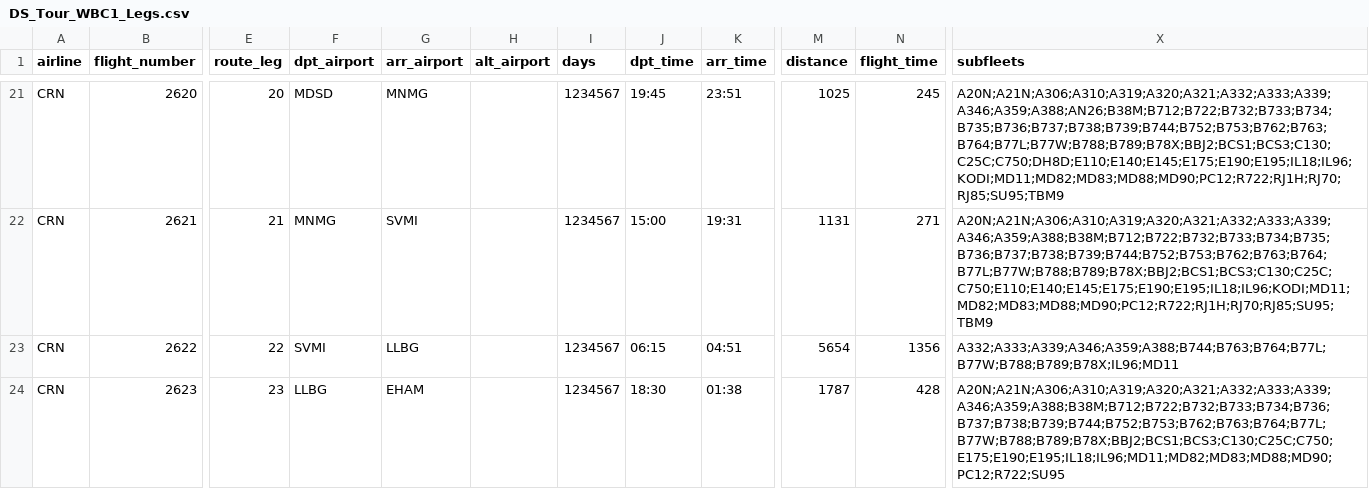
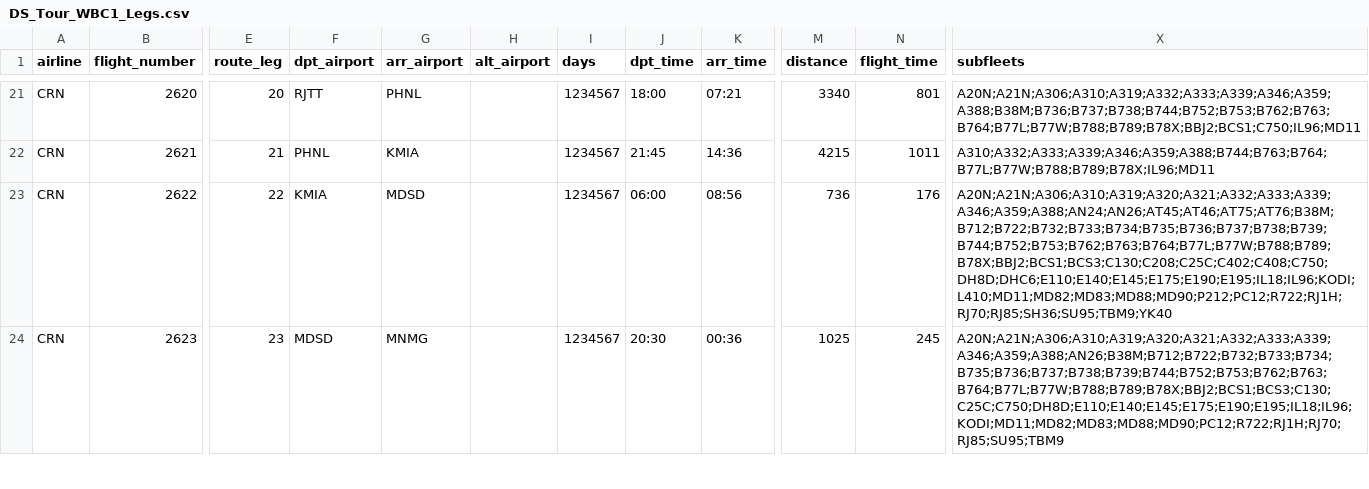
Before and after one commit to aerocaribbeanva/phpvms-utilities, a CSV file: flights-generator/TOURS/WBC1/DS_Tour_WBC1_Legs.csv, drawn as a sheet; only a part is shown, gaps mark what is left out; the diff covers the shown part only; the diff names each change by its address in the sheet, - before the commit and + after, or states it on an @@ line.

```diff
--- a/flights-generator/TOURS/WBC1/DS_Tour_WBC1_Legs.csv
+++ b/flights-generator/TOURS/WBC1/DS_Tour_WBC1_Legs.csv
-F21 (dpt_airport): MDSD
+F21 (dpt_airport): RJTT
-G21 (arr_airport): MNMG
+G21 (arr_airport): PHNL
-J21 (dpt_time): 19:45
+J21 (dpt_time): 18:00
-K21 (arr_time): 23:51
+K21 (arr_time): 07:21
-M21 (distance): 1025
+M21 (distance): 3340
-N21 (flight_time): 245
+N21 (flight_time): 801
-X21 (subfleets): A20N;A21N;A306;A310;A319;A320;A321;A332;A333;A339;A346;A359;A388;AN26;B38M;B712;B722;B732;B733;B734;B735;B736;B737;B738;B739;B744;B752;B753;B762;B763;B764;B77L;B77W;B788;B789;B78X;BBJ2;BCS1;BCS3;C130;C25C;C750;DH8D;E110;E140;E145;E175;E190;E195;IL18;IL96;KODI;MD11;MD82;MD83;MD88;MD90;PC12;R722;RJ1H;RJ70;RJ85;SU95;TBM9
+X21 (subfleets): A20N;A21N;A306;A310;A319;A332;A333;A339;A346;A359;A388;B38M;B736;B737;B738;B744;B752;B753;B762;B763;B764;B77L;B77W;B788;B789;B78X;BBJ2;BCS1;C750;IL96;MD11
-F22 (dpt_airport): MNMG
+F22 (dpt_airport): PHNL
-G22 (arr_airport): SVMI
+G22 (arr_airport): KMIA
-J22 (dpt_time): 15:00
+J22 (dpt_time): 21:45
-K22 (arr_time): 19:31
+K22 (arr_time): 14:36
-M22 (distance): 1131
+M22 (distance): 4215
-N22 (flight_time): 271
+N22 (flight_time): 1011
-X22 (subfleets): A20N;A21N;A306;A310;A319;A320;A321;A332;A333;A339;A346;A359;A388;B38M;B712;B722;B732;B733;B734;B735;B736;B737;B738;B739;B744;B752;B753;B762;B763;B764;B77L;B77W;B788;B789;B78X;BBJ2;BCS1;BCS3;C130;C25C;C750;E110;E140;E145;E175;E190;E195;IL18;IL96;KODI;MD11;MD82;MD83;MD88;MD90;PC12;R722;RJ1H;RJ70;RJ85;SU95;TBM9
+X22 (subfleets): A310;A332;A333;A339;A346;A359;A388;B744;B763;B764;B77L;B77W;B788;B789;B78X;IL96;MD11
-F23 (dpt_airport): SVMI
+F23 (dpt_airport): KMIA
-G23 (arr_airport): LLBG
+G23 (arr_airport): MDSD
-J23 (dpt_time): 06:15
+J23 (dpt_time): 06:00
-K23 (arr_time): 04:51
+K23 (arr_time): 08:56
-M23 (distance): 5654
+M23 (distance): 736
-N23 (flight_time): 1356
+N23 (flight_time): 176
-X23 (subfleets): A332;A333;A339;A346;A359;A388;B744;B763;B764;B77L;B77W;B788;B789;B78X;IL96;MD11
+X23 (subfleets): A20N;A21N;A306;A310;A319;A320;A321;A332;A333;A339;A346;A359;A388;AN24;AN26;AT45;AT46;AT75;AT76;B38M;B712;B722;B732;B733;B734;B735;B736;B737;B738;B739;B744;B752;B753;B762;B763;B764;B77L;B77W;B788;B789;B78X;BBJ2;BCS1;BCS3;C130;C208;C25C;C402;C408;C750;DH8D;DHC6;E110;E140;E145;E175;E190;E195;IL18;IL96;KODI;L410;MD11;MD82;MD83;MD88;MD90;P212;PC12;R722;RJ1H;RJ70;RJ85;SH36;SU95;TBM9;YK40
-F24 (dpt_airport): LLBG
+F24 (dpt_airport): MDSD
-G24 (arr_airport): EHAM
+G24 (arr_airport): MNMG
-J24 (dpt_time): 18:30
+J24 (dpt_time): 20:30
-K24 (arr_time): 01:38
+K24 (arr_time): 00:36
-M24 (distance): 1787
+M24 (distance): 1025
-N24 (flight_time): 428
+N24 (flight_time): 245
-X24 (subfleets): A20N;A21N;A306;A310;A319;A320;A321;A332;A333;A339;A346;A359;A388;B38M;B712;B722;B732;B733;B734;B736;B737;B738;B739;B744;B752;B753;B762;B763;B764;B77L;B77W;B788;B789;B78X;BBJ2;BCS1;BCS3;C130;C25C;C750;E175;E190;E195;IL18;IL96;MD11;MD82;MD83;MD88;MD90;PC12;R722;SU95
+X24 (subfleets): A20N;A21N;A306;A310;A319;A320;A321;A332;A333;A339;A346;A359;A388;AN26;B38M;B712;B722;B732;B733;B734;B735;B736;B737;B738;B739;B744;B752;B753;B762;B763;B764;B77L;B77W;B788;B789;B78X;BBJ2;BCS1;BCS3;C130;C25C;C750;DH8D;E110;E140;E145;E175;E190;E195;IL18;IL96;KODI;MD11;MD82;MD83;MD88;MD90;PC12;R722;RJ1H;RJ70;RJ85;SU95;TBM9
```
Also changed, not shown: 3 added rows and 71 edited cells elsewhere in this file, 1 other file.
